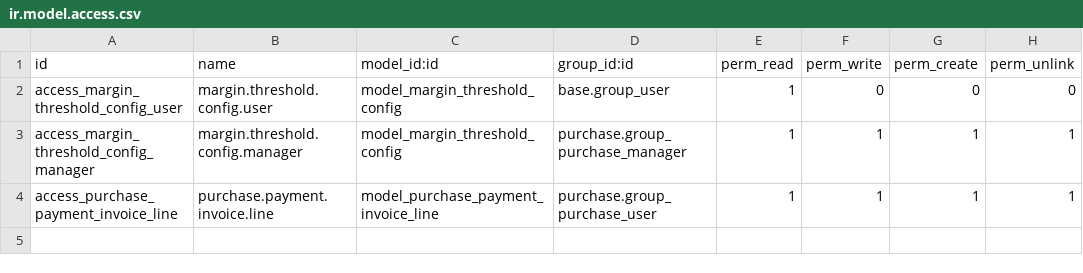
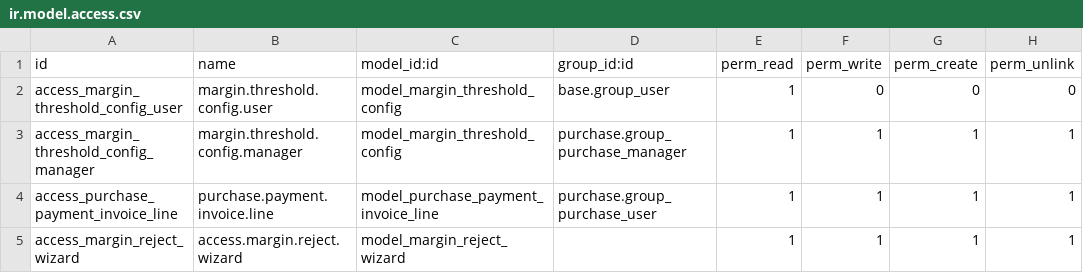
Before and after one commit to support-fingertip/tint-tone-and-shades, a CSV file: infinys_margin_validation/security/ir.model.access.csv, drawn as a sheet.

Commit message:
Rejection Remarks Changes Added

```diff
--- a/infinys_margin_validation/security/ir.model.access.csv
+++ b/infinys_margin_validation/security/ir.model.access.csv
@@ -4 +4,2 @@ access_margin_threshold_config_manager,margin.threshold.config.manager,model_mar
 access_purchase_payment_invoice_line,purchase.payment.invoice.line,model_purchase_payment_invoice_line,purchase.group_purchase_user,1,1,1,1
+access_margin_reject_wizard,access.margin.reject.wizard,model_margin_reject_wizard,,1,1,1,1
```
